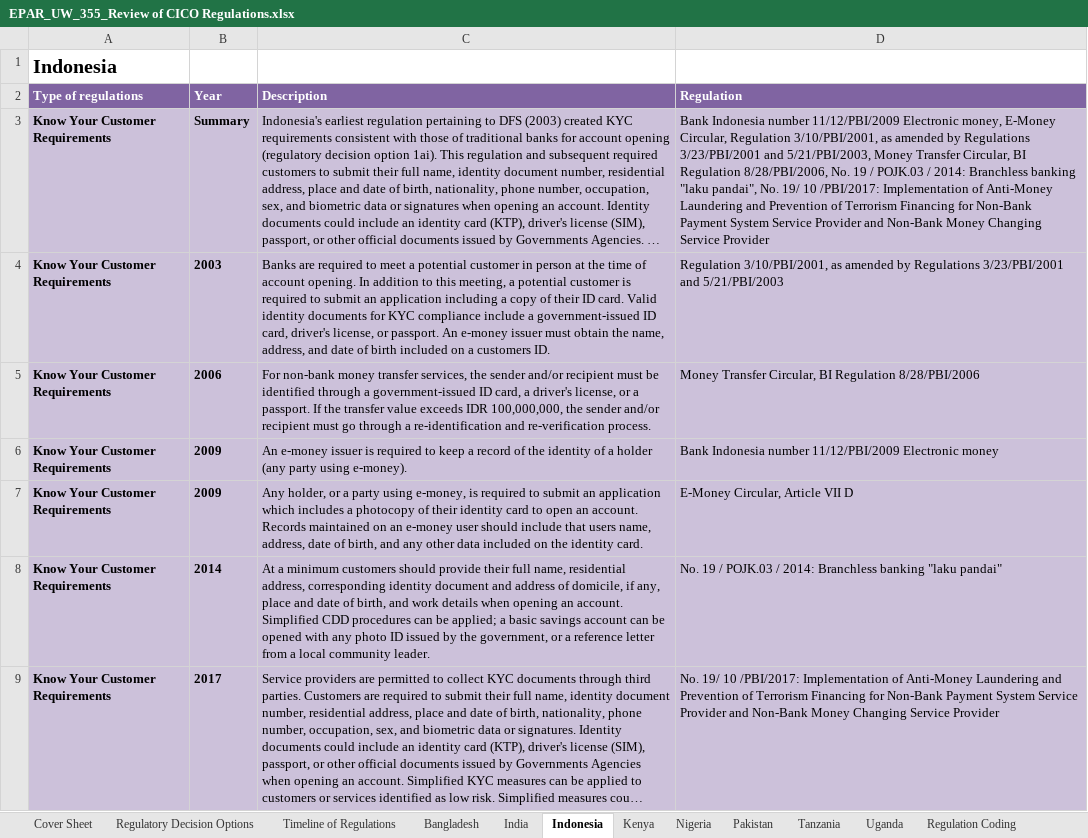
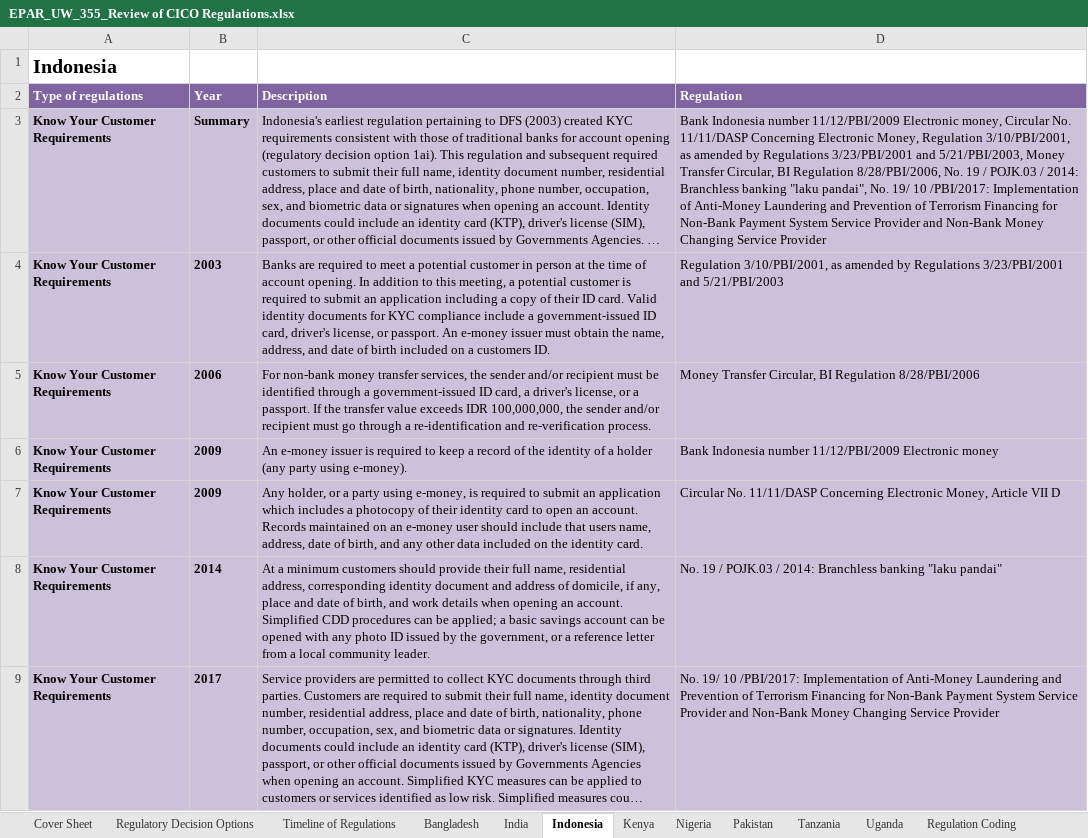
Before and after one commit to EvansSchoolPolicyAnalysisAndResearch/355_Cash-In-Cash-Out-Network, an Excel workbook: EPAR_UW_355_Review of CICO Regulations.xlsx, sheet Indonesia, drawn as a sheet; only a part is shown; long unchanged cells end in …; values as stored, in another font and other column widths than the file's, no borders; the diff covers the shown part only; the diff names each change by its address in the sheet, - before the commit and + after, or states it on an @@ line.

```diff
--- a/EPAR_UW_355_Review of CICO Regulations.xlsx (sheet Indonesia)
+++ b/EPAR_UW_355_Review of CICO Regulations.xlsx (sheet Indonesia)
-D3 (Regulation): …Electronic money, E-Money Circular, Regulation 3/10/PBI/2001,…
+D3 (Regulation): …Electronic money, Circular No. 11/11/DASP Concerning Electronic Money, Regulation 3/10/PBI/2001,…
-D7 (Regulation): E-Money Circular, Article VII…
+D7 (Regulation): Circular No. 11/11/DASP Concerning Electronic Money, Article VII…
```
Also changed, not shown: 8 edited cells elsewhere in this sheet, sheet Timeline of Regulations, sheet Regulatory Decision Options.
